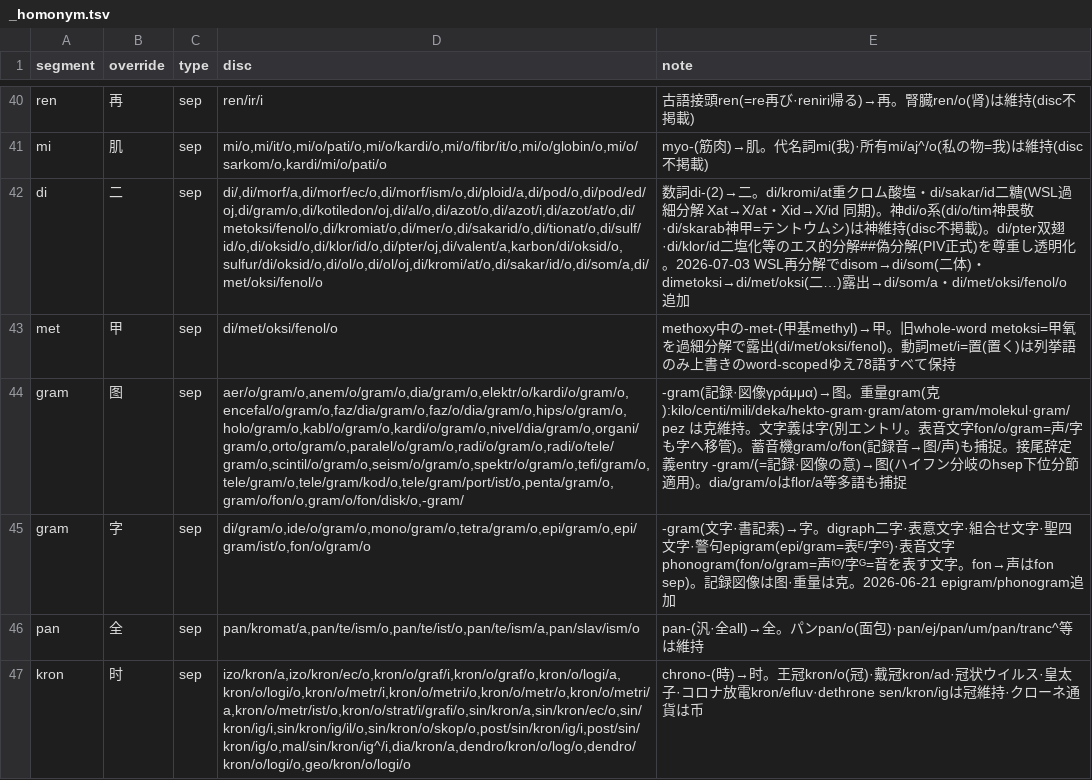
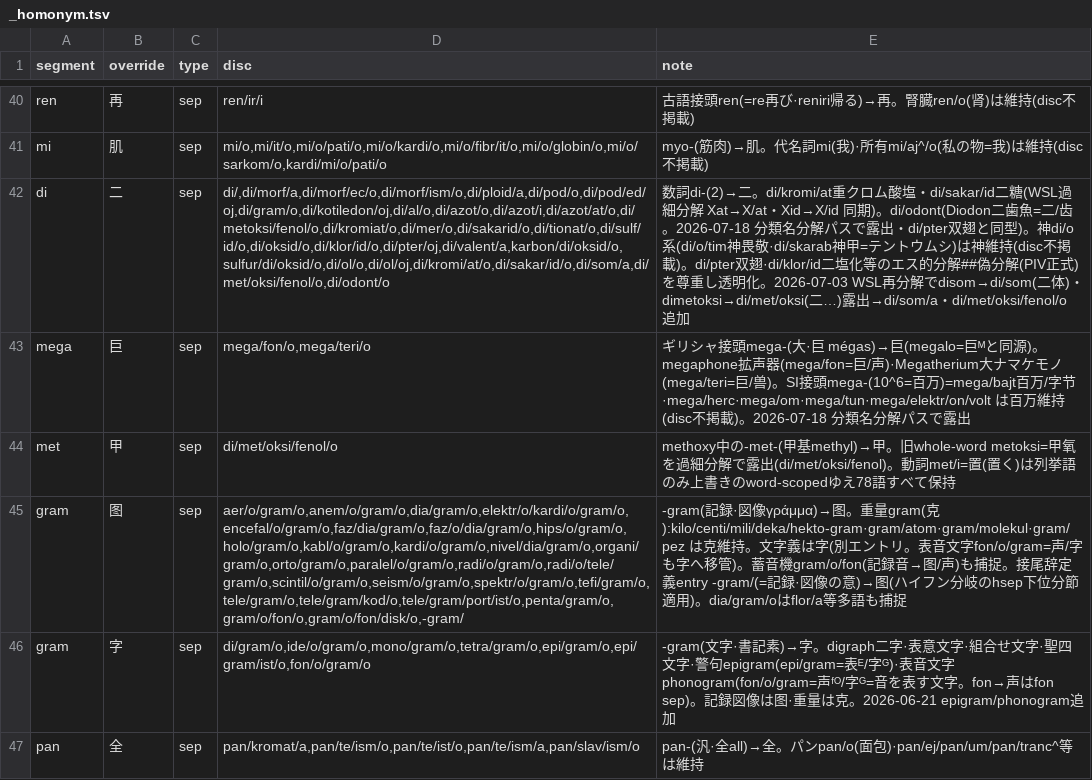
Before and after one commit to Takatakatake/kanji_assign, a TSV file: _homonym.tsv, drawn as a sheet; only a part is shown, gaps mark what is left out; the shorter side is filled out with more unchanged rows; the diff names each change by its address in the sheet, - before the commit and + after, or states it on an @@ line.

```diff
--- a/_homonym.tsv
+++ b/_homonym.tsv
-D42 (disc): di/,di/morf/a,di/morf/ec/o,di/morf/ism/o,di/ploid/a,di/pod/o,di/pod/ed/oj,di/gram/o,di/kotiledon/oj,di/al/o,di/azot/o,di/azot/i,di/azot/at/o,di/metoksi/fenol/o,di/kromiat/o,di/mer/o,di/sakarid/o,di/tionat/o,di/sulf/id/o,di/oksid/o,di/klor/id/o,di/pter/oj,di/valent/a,karbon/di/oksid/o,sulfur/di/oksid/o,di/ol/o,di/ol/oj,di/kromi/at/o,di/sakar/id/o,di/som/a,di/met/oksi/fenol/o
+D42 (disc): di/,di/morf/a,di/morf/ec/o,di/morf/ism/o,di/ploid/a,di/pod/o,di/pod/ed/oj,di/gram/o,di/kotiledon/oj,di/al/o,di/azot/o,di/azot/i,di/azot/at/o,di/metoksi/fenol/o,di/kromiat/o,di/mer/o,di/sakarid/o,di/tionat/o,di/sulf/id/o,di/oksid/o,di/klor/id/o,di/pter/oj,di/valent/a,karbon/di/oksid/o,sulfur/di/oksid/o,di/ol/o,di/ol/oj,di/kromi/at/o,di/sakar/id/o,di/som/a,di/met/oksi/fenol/o,di/odont/o
-E42 (note): …同期)。神di/o系(di/o/tim…
+E42 (note): …同期)。di/odont(Diodon二歯魚=二/齿。2026-07-18 分類名分解パスで露出・di/pter双翅と同型)。神di/o系(di/o/tim…
+row 43: mega | 巨 | sep | mega/fon/o,mega/teri/o | ギリシャ接頭mega-(大·巨 mégas)→巨(megalo=巨ᴹと同源)。megaphone拡声器(mega/fon=巨/声)·Megatherium大ナマケモノ(mega/teri=巨/兽)。SI接頭mega-(10^6=百万)=mega/bajt百万/字节·mega/herc·mega/om·mega/tun·mega/elektr/on/volt は百万維持(disc不掲載)。2026-07-18 分類名分解パスで露出
```
Also changed, not shown: _bare_alias_ledger.tsv, _homonym_disp.tsv, 3 other files.
